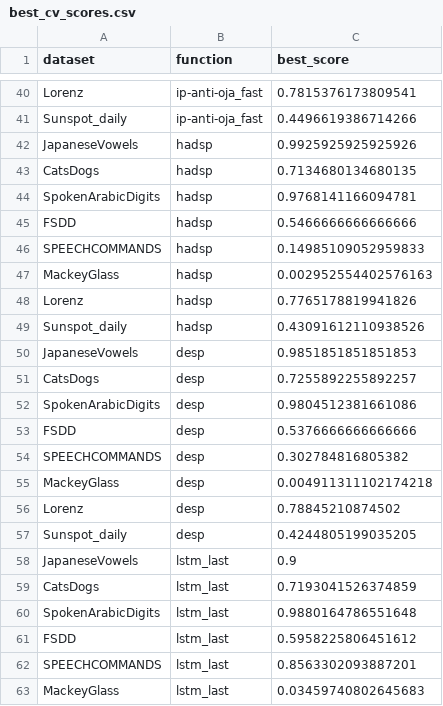
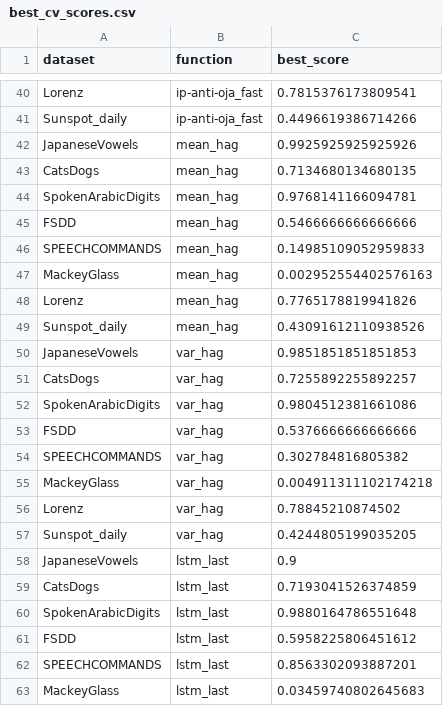
Before and after one commit to Finebouche/hag, a CSV file: outputs/best_hyperparameters/best_cv_scores.csv, drawn as a sheet; only a part is shown, gaps mark what is left out.

```diff
--- a/outputs/best_hyperparameters/best_cv_scores.csv
+++ b/outputs/best_hyperparameters/best_cv_scores.csv
@@ -41,18 +41,18 @@ Lorenz,ip-anti-oja_fast,0.7815376173809541
 Sunspot_daily,ip-anti-oja_fast,0.4496619386714266
-JapaneseVowels,hadsp,0.9925925925925926
-CatsDogs,hadsp,0.7134680134680135
-SpokenArabicDigits,hadsp,0.9768141166094781
-FSDD,hadsp,0.5466666666666666
-SPEECHCOMMANDS,hadsp,0.14985109052959833
-MackeyGlass,hadsp,0.002952554402576163
-Lorenz,hadsp,0.7765178819941826
-Sunspot_daily,hadsp,0.43091612110938526
-JapaneseVowels,desp,0.9851851851851853
-CatsDogs,desp,0.7255892255892257
-SpokenArabicDigits,desp,0.9804512381661086
-FSDD,desp,0.5376666666666666
-SPEECHCOMMANDS,desp,0.302784816805382
-MackeyGlass,desp,0.004911311102174218
-Lorenz,desp,0.78845210874502
-Sunspot_daily,desp,0.4244805199035205
+JapaneseVowels,mean_hag,0.9925925925925926
+CatsDogs,mean_hag,0.7134680134680135
+SpokenArabicDigits,mean_hag,0.9768141166094781
+FSDD,mean_hag,0.5466666666666666
+SPEECHCOMMANDS,mean_hag,0.14985109052959833
+MackeyGlass,mean_hag,0.002952554402576163
+Lorenz,mean_hag,0.7765178819941826
+Sunspot_daily,mean_hag,0.43091612110938526
+JapaneseVowels,var_hag,0.9851851851851853
+CatsDogs,var_hag,0.7255892255892257
+SpokenArabicDigits,var_hag,0.9804512381661086
+FSDD,var_hag,0.5376666666666666
+SPEECHCOMMANDS,var_hag,0.302784816805382
+MackeyGlass,var_hag,0.004911311102174218
+Lorenz,var_hag,0.78845210874502
+Sunspot_daily,var_hag,0.4244805199035205
 JapaneseVowels,lstm_last,0.9
```
Also changed, not shown: outputs/input_strategy.csv, outputs/metrics.csv, 42 other files.
